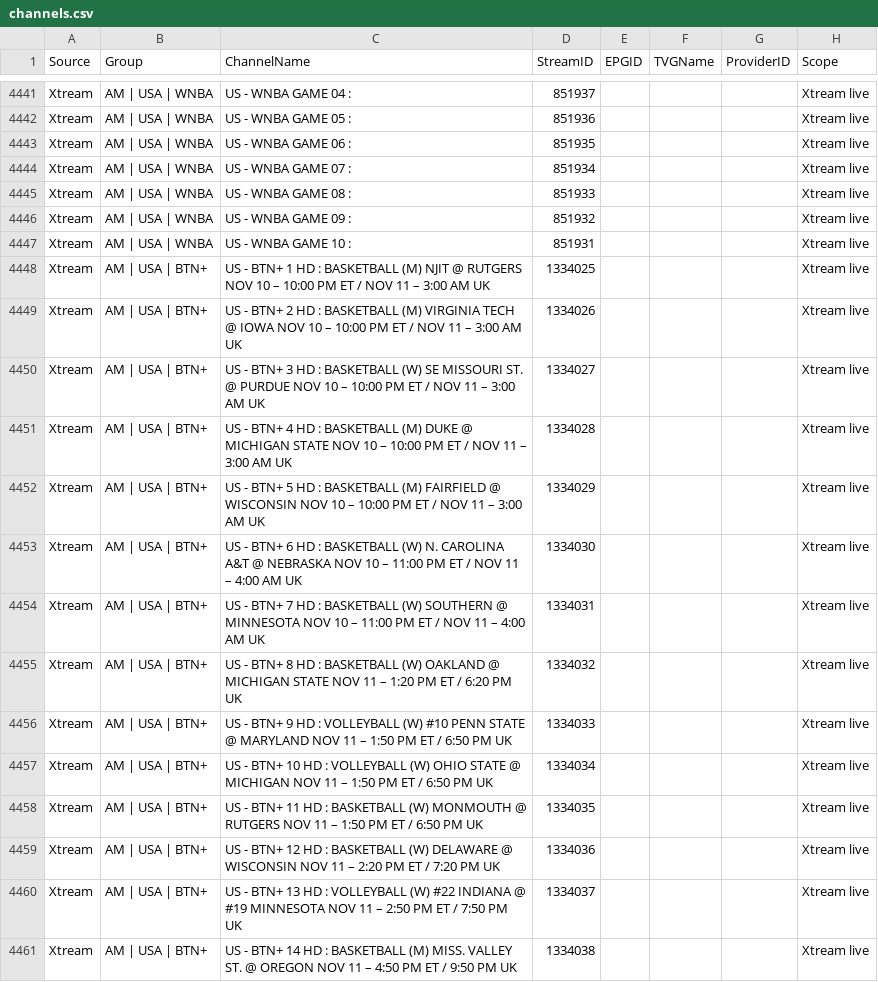
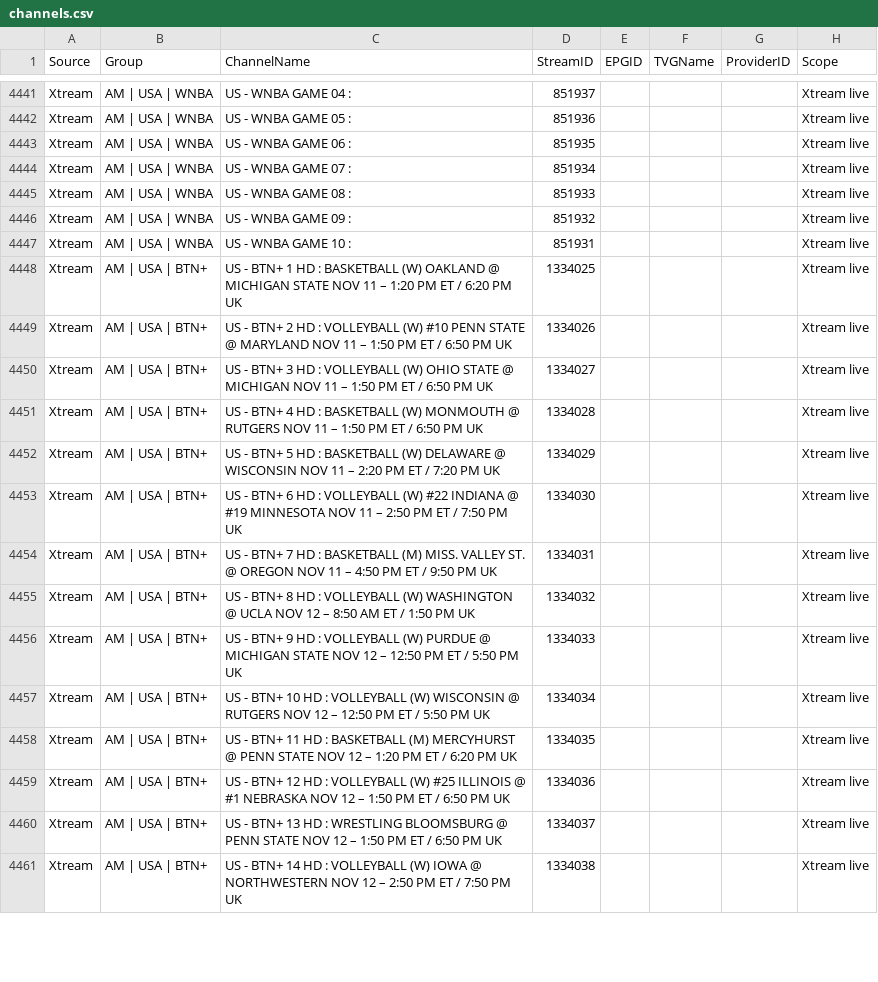
Before and after one commit to 55Corndog1337/My-EPG-v2, a CSV file: channels.csv, drawn as a sheet; only a part is shown, gaps mark what is left out; the diff covers the shown part only.

```diff
--- a/channels.csv
+++ b/channels.csv
@@ -4447,15 +4447,15 @@ Xtream,AM | USA | WNBA,US - WNBA GAME 09 :,851932,,,,Xtream live
 Xtream,AM | USA | WNBA,US - WNBA GAME 10 :,851931,,,,Xtream live
-Xtream,AM | USA | BTN+,US - BTN+ 1 HD : BASKETBALL (M) NJIT @ RUTGERS NOV 10 – 10:00 PM ET / NOV 11 – 3:00 AM UK,1334025,,,,Xtream live
-Xtream,AM | USA | BTN+,US - BTN+ 2 HD : BASKETBALL (M) VIRGINIA TECH @ IOWA NOV 10 – 10:00 PM ET / NOV 11 – 3:00 AM UK,1334026,,,,Xtream live
-Xtream,AM | USA | BTN+,US - BTN+ 3 HD : BASKETBALL (W) SE MISSOURI ST. @ PURDUE NOV 10 – 10:00 PM ET / NOV 11 – 3:00 AM UK,1334027,,,,Xtream live
-Xtream,AM | USA | BTN+,US - BTN+ 4 HD : BASKETBALL (M) DUKE @ MICHIGAN STATE NOV 10 – 10:00 PM ET / NOV 11 – 3:00 AM UK,1334028,,,,Xtream live
-Xtream,AM | USA | BTN+,US - BTN+ 5 HD : BASKETBALL (M) FAIRFIELD @ WISCONSIN NOV 10 – 10:00 PM ET / NOV 11 – 3:00 AM UK,1334029,,,,Xtream live
-Xtream,AM | USA | BTN+,US - BTN+ 6 HD : BASKETBALL (W) N. CAROLINA A&T @ NEBRASKA NOV 10 – 11:00 PM ET / NOV 11 – 4:00 AM UK,1334030,,,,Xtream live
-Xtream,AM | USA | BTN+,US - BTN+ 7 HD : BASKETBALL (W) SOUTHERN @ MINNESOTA NOV 10 – 11:00 PM ET / NOV 11 – 4:00 AM UK,1334031,,,,Xtream live
-Xtream,AM | USA | BTN+,US - BTN+ 8 HD : BASKETBALL (W) OAKLAND @ MICHIGAN STATE NOV 11 – 1:20 PM ET / 6:20 PM UK,1334032,,,,Xtream live
-Xtream,AM | USA | BTN+,US - BTN+ 9 HD : VOLLEYBALL (W) #10 PENN STATE @ MARYLAND NOV 11 – 1:50 PM ET / 6:50 PM UK,1334033,,,,Xtream live
-Xtream,AM | USA | BTN+,US - BTN+ 10 HD : VOLLEYBALL (W) OHIO STATE @ MICHIGAN NOV 11 – 1:50 PM ET / 6:50 PM UK,1334034,,,,Xtream live
-Xtream,AM | USA | BTN+,US - BTN+ 11 HD : BASKETBALL (W) MONMOUTH @ RUTGERS NOV 11 – 1:50 PM ET / 6:50 PM UK,1334035,,,,Xtream live
-Xtream,AM | USA | BTN+,US - BTN+ 12 HD : BASKETBALL (W) DELAWARE @ WISCONSIN NOV 11 – 2:20 PM ET / 7:20 PM UK,1334036,,,,Xtream live
-Xtream,AM | USA | BTN+,US - BTN+ 13 HD : VOLLEYBALL (W) #22 INDIANA @ #19 MINNESOTA NOV 11 – 2:50 PM ET / 7:50 PM UK,1334037,,,,Xtream live
-Xtream,AM | USA | BTN+,US - BTN+ 14 HD : BASKETBALL (M) MISS. VALLEY ST. @ OREGON NOV 11 – 4:50 PM ET / 9:50 PM UK,1334038,,,,Xtream live
+Xtream,AM | USA | BTN+,US - BTN+ 1 HD : BASKETBALL (W) OAKLAND @ MICHIGAN STATE NOV 11 – 1:20 PM ET / 6:20 PM UK,1334025,,,,Xtream live
+Xtream,AM | USA | BTN+,US - BTN+ 2 HD : VOLLEYBALL (W) #10 PENN STATE @ MARYLAND NOV 11 – 1:50 PM ET / 6:50 PM UK,1334026,,,,Xtream live
+Xtream,AM | USA | BTN+,US - BTN+ 3 HD : VOLLEYBALL (W) OHIO STATE @ MICHIGAN NOV 11 – 1:50 PM ET / 6:50 PM UK,1334027,,,,Xtream live
+Xtream,AM | USA | BTN+,US - BTN+ 4 HD : BASKETBALL (W) MONMOUTH @ RUTGERS NOV 11 – 1:50 PM ET / 6:50 PM UK,1334028,,,,Xtream live
+Xtream,AM | USA | BTN+,US - BTN+ 5 HD : BASKETBALL (W) DELAWARE @ WISCONSIN NOV 11 – 2:20 PM ET / 7:20 PM UK,1334029,,,,Xtream live
+Xtream,AM | USA | BTN+,US - BTN+ 6 HD : VOLLEYBALL (W) #22 INDIANA @ #19 MINNESOTA NOV 11 – 2:50 PM ET / 7:50 PM UK,1334030,,,,Xtream live
+Xtream,AM | USA | BTN+,US - BTN+ 7 HD : BASKETBALL (M) MISS. VALLEY ST. @ OREGON NOV 11 – 4:50 PM ET / 9:50 PM UK,1334031,,,,Xtream live
+Xtream,AM | USA | BTN+,US - BTN+ 8 HD : VOLLEYBALL (W) WASHINGTON @ UCLA NOV 12 – 8:50 AM ET / 1:50 PM UK,1334032,,,,Xtream live
+Xtream,AM | USA | BTN+,US - BTN+ 9 HD : VOLLEYBALL (W) PURDUE @ MICHIGAN STATE NOV 12 – 12:50 PM ET / 5:50 PM UK,1334033,,,,Xtream live
+Xtream,AM | USA | BTN+,US - BTN+ 10 HD : VOLLEYBALL (W) WISCONSIN @ RUTGERS NOV 12 – 12:50 PM ET / 5:50 PM UK,1334034,,,,Xtream live
+Xtream,AM | USA | BTN+,US - BTN+ 11 HD : BASKETBALL (M) MERCYHURST @ PENN STATE NOV 12 – 1:20 PM ET / 6:20 PM UK,1334035,,,,Xtream live
+Xtream,AM | USA | BTN+,US - BTN+ 12 HD : VOLLEYBALL (W) #25 ILLINOIS @ #1 NEBRASKA NOV 12 – 1:50 PM ET / 6:50 PM UK,1334036,,,,Xtream live
+Xtream,AM | USA | BTN+,US - BTN+ 13 HD : WRESTLING BLOOMSBURG @ PENN STATE NOV 12 – 1:50 PM ET / 6:50 PM UK,1334037,,,,Xtream live
+Xtream,AM | USA | BTN+,US - BTN+ 14 HD : VOLLEYBALL (W) IOWA @ NORTHWESTERN NOV 12 – 2:50 PM ET / 7:50 PM UK,1334038,,,,Xtream live
```
Also changed, not shown: 86 edited cells elsewhere in this file.
